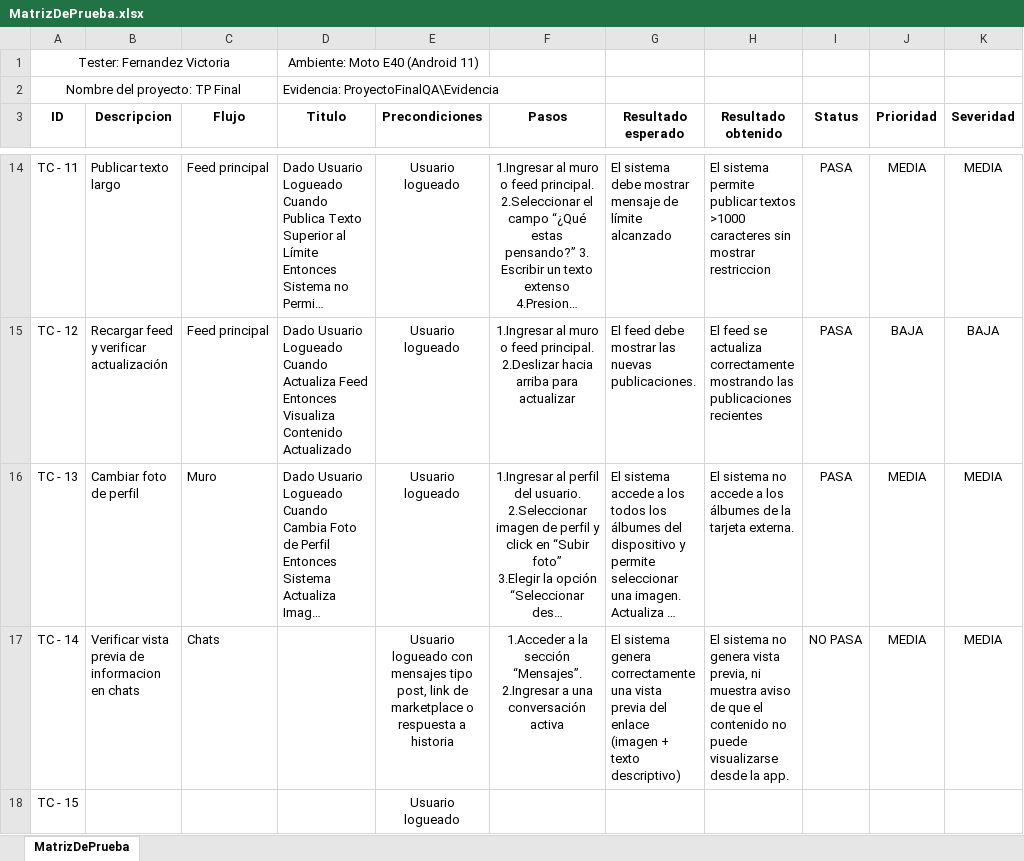
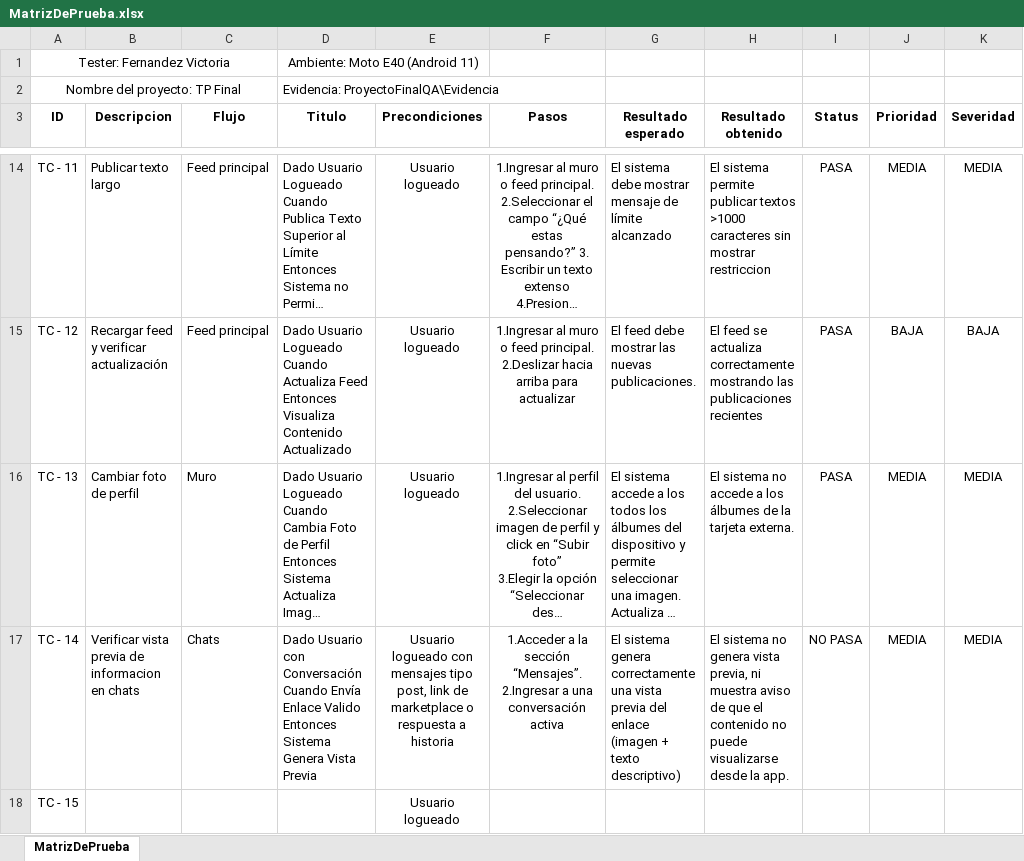
Before and after one commit to 13vickyy/ProyectoFinal-FernandezVictoria, an Excel workbook: CasosDePrueba/MatrizDePrueba.xlsx, sheet MatrizDePrueba, drawn as a sheet; only a part is shown, gaps mark what is left out; long unchanged cells end in …; values as stored, in another font and other column widths than the file's, no borders; conditional formats not drawn; the diff names each change by its address in the sheet, - before the commit and + after, or states it on an @@ line.

```diff
--- a/CasosDePrueba/MatrizDePrueba.xlsx (sheet MatrizDePrueba)
+++ b/CasosDePrueba/MatrizDePrueba.xlsx (sheet MatrizDePrueba)
-D17 (Titulo): (empty)
+D17 (Titulo): Dado Usuario con Conversación Cuando Envía Enlace Valido Entonces Sistema Genera Vista Previa
```
Also changed, not shown: Evidencia/CapturasEvidencia.xlsx.
